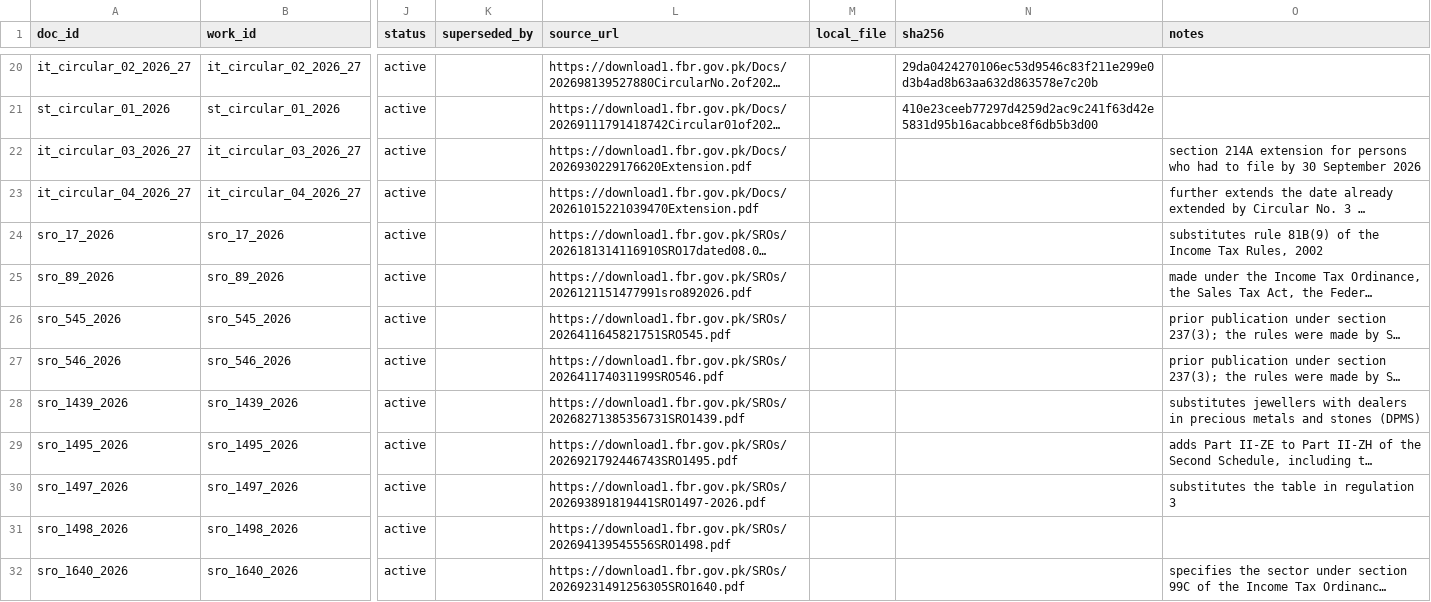
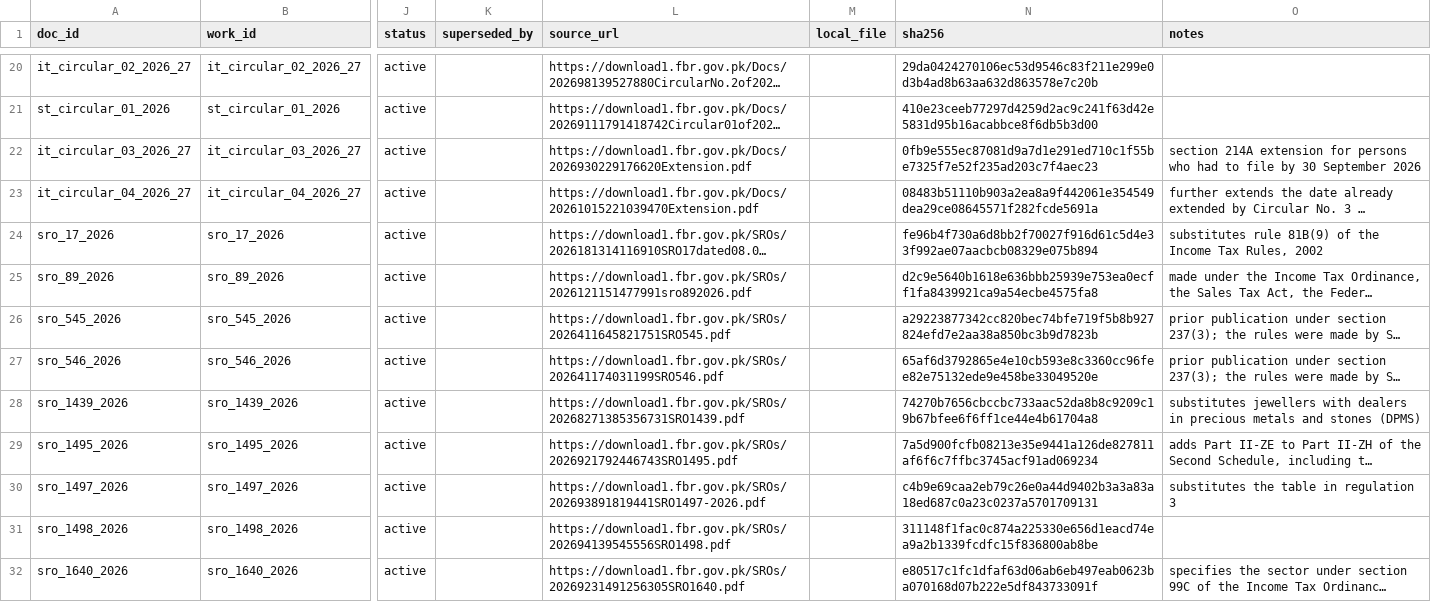
Before and after one commit to kasaam-ali/DaleelAI, a CSV file: backend/pipeline/catalog.csv, drawn as a sheet; only a part is shown, gaps mark what is left out; long unchanged cells end in …; the diff covers the shown part only; the diff names each change by its address in the sheet, - before the commit and + after, or states it on an @@ line.

```diff
--- a/backend/pipeline/catalog.csv
+++ b/backend/pipeline/catalog.csv
-N22 (sha256): (empty)
+N22 (sha256): 0fb9e555ec87081d9a7d1e291ed710c1f55be7325f7e52f235ad203c7f4aec23
-N23 (sha256): (empty)
+N23 (sha256): 08483b51110b903a2ea8a9f442061e354549dea29ce08645571f282fcde5691a
-N24 (sha256): (empty)
+N24 (sha256): fe96b4f730a6d8bb2f70027f916d61c5d4e33f992ae07aacbcb08329e075b894
-N25 (sha256): (empty)
+N25 (sha256): d2c9e5640b1618e636bbb25939e753ea0ecff1fa8439921ca9a54ecbe4575fa8
-N26 (sha256): (empty)
+N26 (sha256): a29223877342cc820bec74bfe719f5b8b927824efd7e2aa38a850bc3b9d7823b
-N27 (sha256): (empty)
+N27 (sha256): 65af6d3792865e4e10cb593e8c3360cc96fee82e75132ede9e458be33049520e
-N28 (sha256): (empty)
+N28 (sha256): 74270b7656cbccbc733aac52da8b8c9209c19b67bfee6f6ff1ce44e4b61704a8
-N29 (sha256): (empty)
+N29 (sha256): 7a5d900fcfb08213e35e9441a126de827811af6f6c7ffbc3745acf91ad069234
-N30 (sha256): (empty)
+N30 (sha256): c4b9e69caa2eb79c26e0a44d9402b3a3a83a18ed687c0a23c0237a5701709131
-N31 (sha256): (empty)
+N31 (sha256): 311148f1fac0c874a225330e656d1eacd74ea9a2b1339fcdfc15f836800ab8be
-N32 (sha256): (empty)
+N32 (sha256): e80517c1fc1dfaf63d06ab6eb497eab0623ba070168d07b222e5df843733091f
```
Also changed, not shown: 11 edited cells elsewhere in this file.
